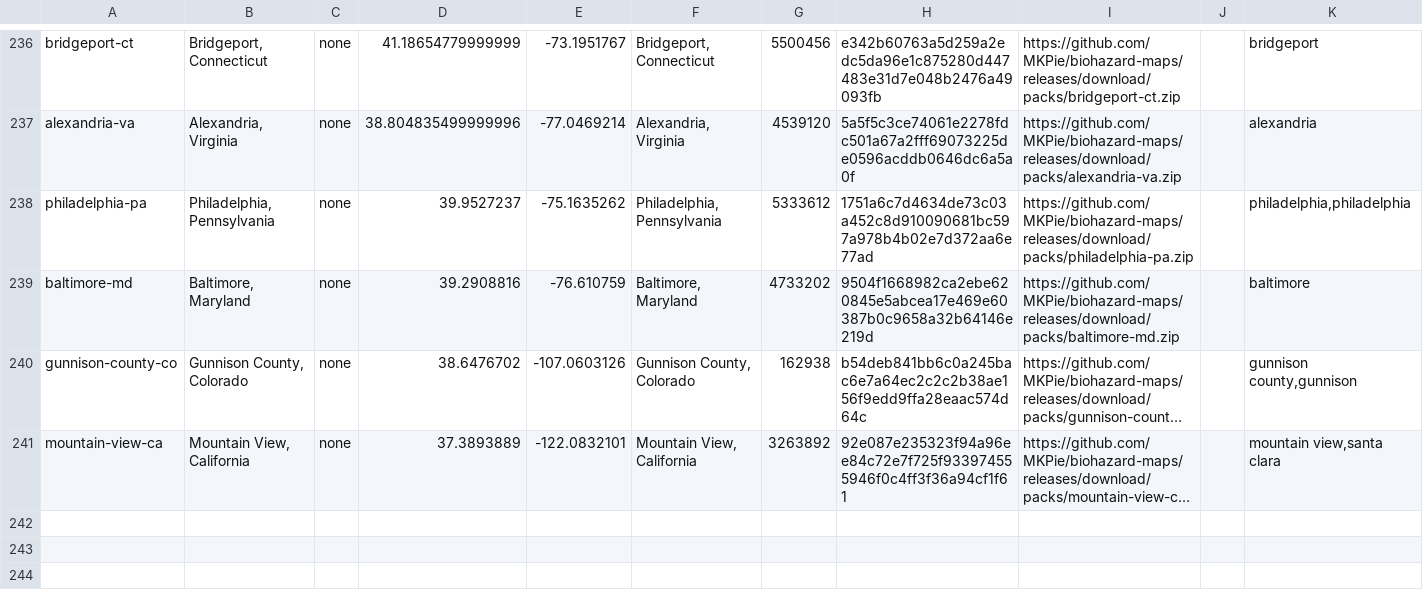
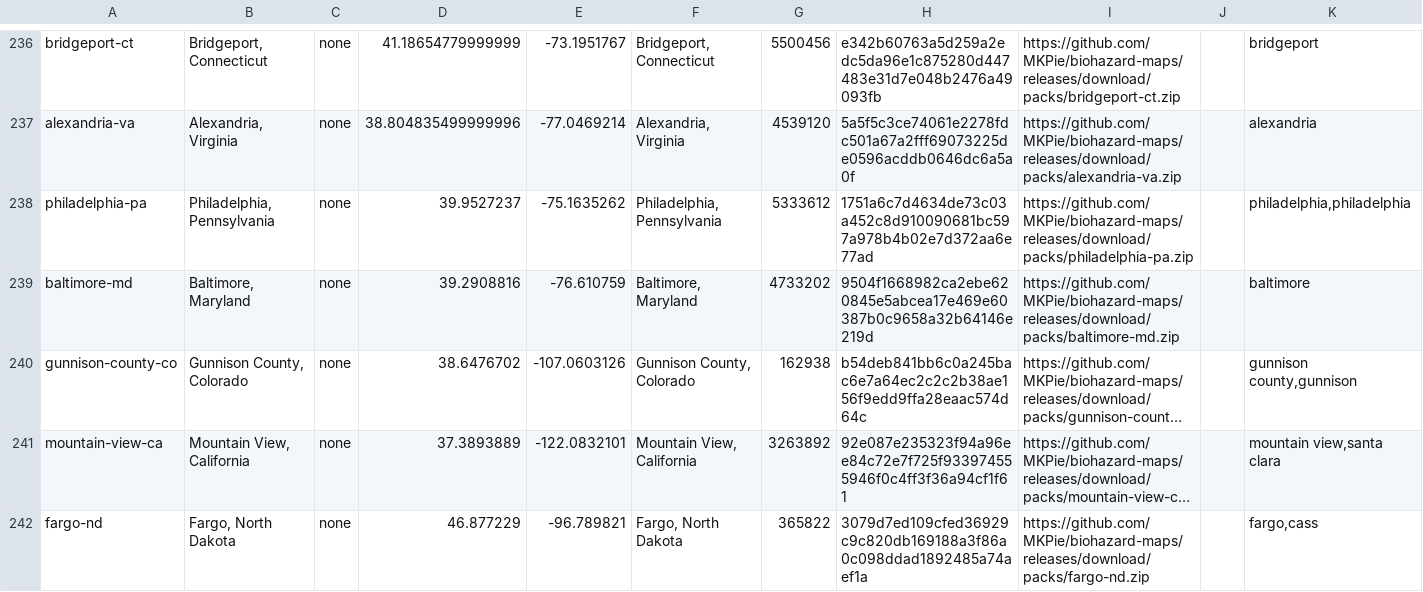
Before and after one commit to MKPie/biohazard-maps, a TSV file: regions.tsv, drawn as a sheet; only a part is shown, gaps mark what is left out; long unchanged cells end in …; the diff names each change by its address in the sheet, - before the commit and + after, or states it on an @@ line.

Commit message:
Add map pack fargo-nd

```diff
--- a/regions.tsv
+++ b/regions.tsv
+row 242: fargo-nd | Fargo, North Dakota | none | 46.877229 | -96.789821 | Fargo, North Dakota | 365822 | 3079d7ed109cfed36929c9c820db169188a3f86a0c098ddad1892485a74aef1a | https://github.com/MKPie/biohazard-maps/releases/download/packs/fargo-nd.zip |  | fargo,cass
```
